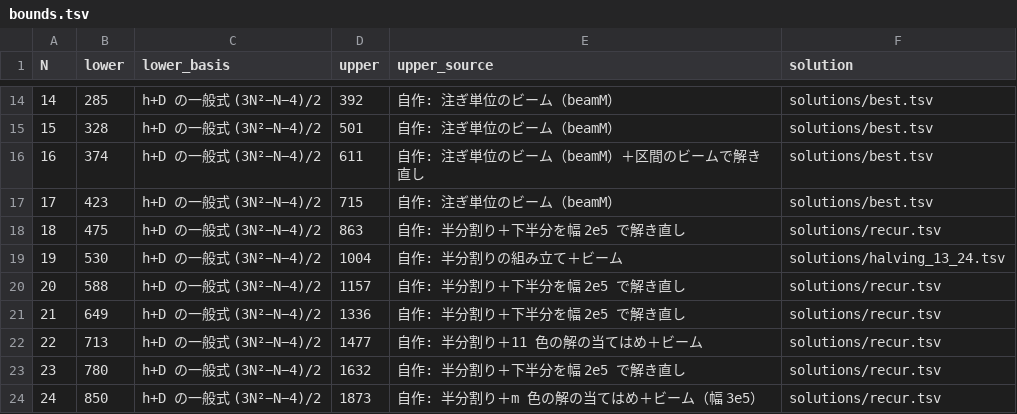
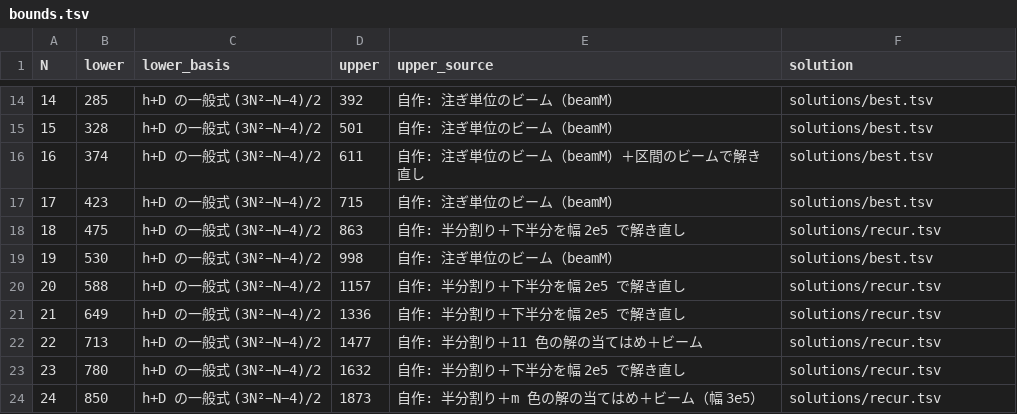
Before and after one commit to wand125/colorsort-transpose, a TSV file: bounds.tsv, drawn as a sheet; only a part is shown, gaps mark what is left out.

```diff
--- a/bounds.tsv
+++ b/bounds.tsv
@@ -18,3 +18,3 @@ N	lower	lower_basis	upper	upper_source	solution
 18	475	h+D の一般式 (3N²−N−4)/2	863	自作: 半分割り＋下半分を幅 2e5 で解き直し	solutions/recur.tsv
-19	530	h+D の一般式 (3N²−N−4)/2	1004	自作: 半分割りの組み立て＋ビーム	solutions/halving_13_24.tsv
+19	530	h+D の一般式 (3N²−N−4)/2	998	自作: 注ぎ単位のビーム（beamM）	solutions/best.tsv
 20	588	h+D の一般式 (3N²−N−4)/2	1157	自作: 半分割り＋下半分を幅 2e5 で解き直し	solutions/recur.tsv
```
Also changed, not shown: solutions/best.tsv, 8 other files.
